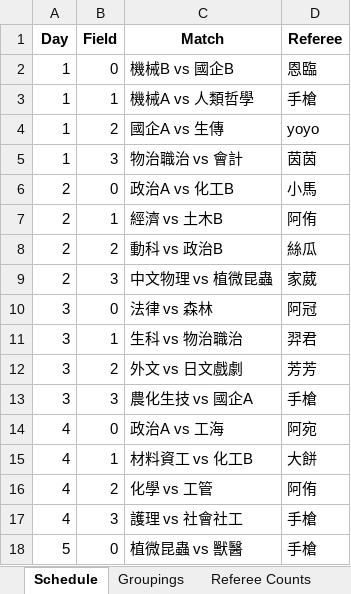
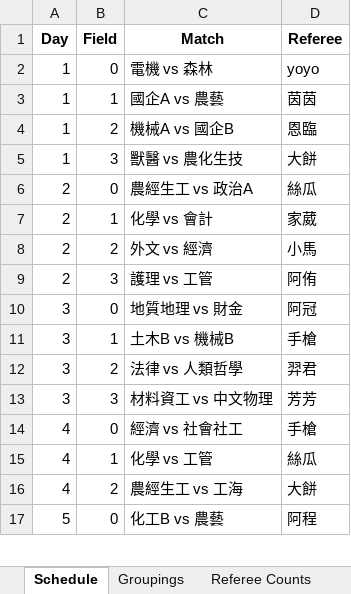
Before and after one commit to stonk0105/OR_Finals, an Excel workbook: volleyball_schedule.xlsx, sheet Schedule, drawn as a sheet; only a part is shown; values as stored, in another font and other column widths than the file's, no borders; removed rows and columns are numbered as before the commit, all else as after; the diff covers the shown part only; the diff names each change by its address in the sheet, - before the commit and + after, or states it on an @@ line.

```diff
--- a/volleyball_schedule.xlsx (sheet Schedule)
+++ b/volleyball_schedule.xlsx (sheet Schedule)
-C2 (Match): 機械B vs 國企B
+C2 (Match): 電機 vs 森林
-D2 (Referee): 恩臨
+D2 (Referee): yoyo
-C3 (Match): 機械A vs 人類哲學
+C3 (Match): 國企A vs 農藝
-D3 (Referee): 手槍
+D3 (Referee): 茵茵
-C4 (Match): 國企A vs 生傳
+C4 (Match): 機械A vs 國企B
-D4 (Referee): yoyo
+D4 (Referee): 恩臨
-C5 (Match): 物治職治 vs 會計
+C5 (Match): 獸醫 vs 農化生技
-D5 (Referee): 茵茵
+D5 (Referee): 大餅
-C6 (Match): 政治A vs 化工B
+C6 (Match): 農經生工 vs 政治A
-D6 (Referee): 小馬
+D6 (Referee): 絲瓜
-C7 (Match): 經濟 vs 土木B
+C7 (Match): 化學 vs 會計
-D7 (Referee): 阿侑
+D7 (Referee): 家葳
-C8 (Match): 動科 vs 政治B
+C8 (Match): 外文 vs 經濟
-D8 (Referee): 絲瓜
+D8 (Referee): 小馬
-C9 (Match): 中文物理 vs 植微昆蟲
+C9 (Match): 護理 vs 工管
-D9 (Referee): 家葳
+D9 (Referee): 阿侑
-C10 (Match): 法律 vs 森林
+C10 (Match): 地質地理 vs 財金
-C11 (Match): 生科 vs 物治職治
+C11 (Match): 土木B vs 機械B
-D11 (Referee): 羿君
+D11 (Referee): 手槍
-C12 (Match): 外文 vs 日文戲劇
+C12 (Match): 法律 vs 人類哲學
-D12 (Referee): 芳芳
+D12 (Referee): 羿君
-C13 (Match): 農化生技 vs 國企A
+C13 (Match): 材料資工 vs 中文物理
-D13 (Referee): 手槍
+D13 (Referee): 芳芳
-C14 (Match): 政治A vs 工海
+C14 (Match): 經濟 vs 社會社工
-D14 (Referee): 阿宛
+D14 (Referee): 手槍
-row 15: 4 | 1 | 材料資工 vs 化工B | 大餅
-B15 (Field): 2
+B15 (Field): 1
-D15 (Referee): 阿侑
+D15 (Referee): 絲瓜
-row 17: 4 | 3 | 護理 vs 社會社工 | 手槍
+row 16: 4 | 2 | 農經生工 vs 工海 | 大餅
-C17 (Match): 植微昆蟲 vs 獸醫
+C17 (Match): 化工B vs 農藝
-D17 (Referee): 手槍
+D17 (Referee): 阿程
```
Also changed, not shown: 5 added rows, 4 removed rows and 63 edited cells elsewhere in this sheet, sheet Groupings, sheet Referee Counts, group_generate.xlsx, 1 other file.
